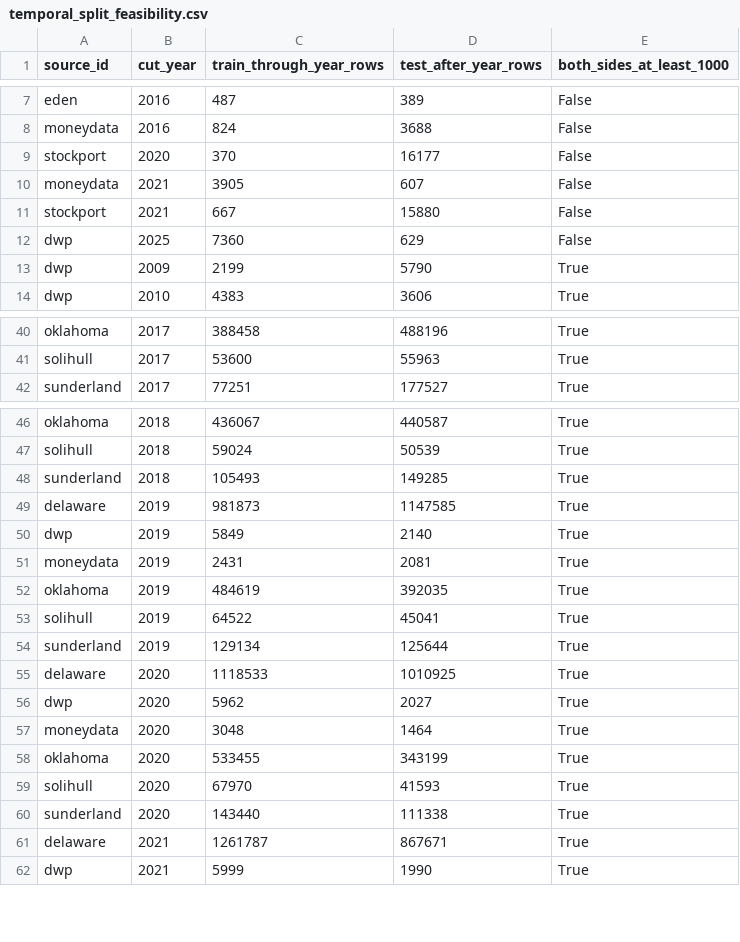
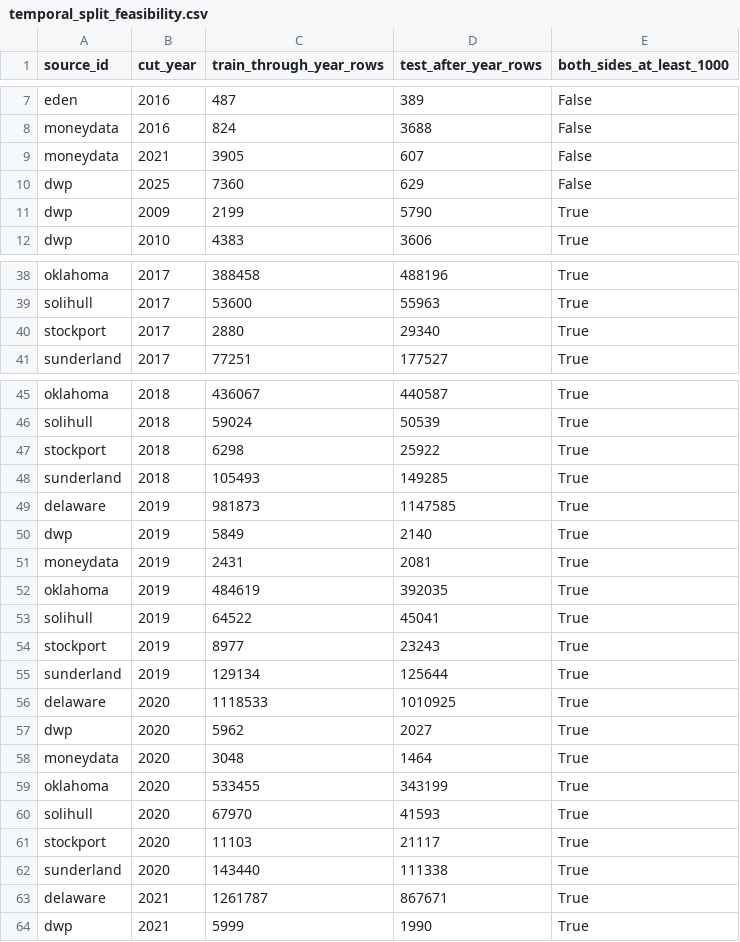
Before and after one commit to egeakici/card-transaction-data-analysis, a CSV file: outputs/tables/temporal_split_feasibility.csv, drawn as a sheet; only a part is shown, gaps mark what is left out; the diff covers the shown part only.

```diff
--- a/outputs/tables/temporal_split_feasibility.csv
+++ b/outputs/tables/temporal_split_feasibility.csv
@@ -8,5 +8,3 @@ eden,2016,487,389,False
 moneydata,2016,824,3688,False
-stockport,2020,370,16177,False
 moneydata,2021,3905,607,False
-stockport,2021,667,15880,False
 dwp,2025,7360,629,False
@@ -41,2 +39,3 @@ oklahoma,2017,388458,488196,True
 solihull,2017,53600,55963,True
+stockport,2017,2880,29340,True
 sunderland,2017,77251,177527,True
@@ -47,2 +46,3 @@ oklahoma,2018,436067,440587,True
 solihull,2018,59024,50539,True
+stockport,2018,6298,25922,True
 sunderland,2018,105493,149285,True
@@ -53,2 +53,3 @@ oklahoma,2019,484619,392035,True
 solihull,2019,64522,45041,True
+stockport,2019,8977,23243,True
 sunderland,2019,129134,125644,True
@@ -59,2 +60,3 @@ oklahoma,2020,533455,343199,True
 solihull,2020,67970,41593,True
+stockport,2020,11103,21117,True
 sunderland,2020,143440,111338,True
```
Also changed, not shown: 2 added rows and 3 edited cells elsewhere in this file, outputs/tables/annotation_allocations.csv, outputs/tables/cross_source_split_overlap.csv, 2 other files.
